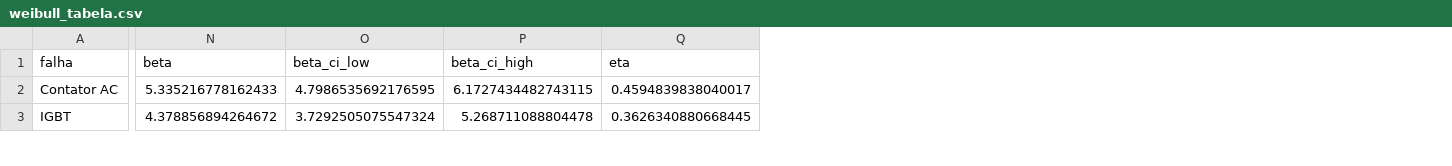
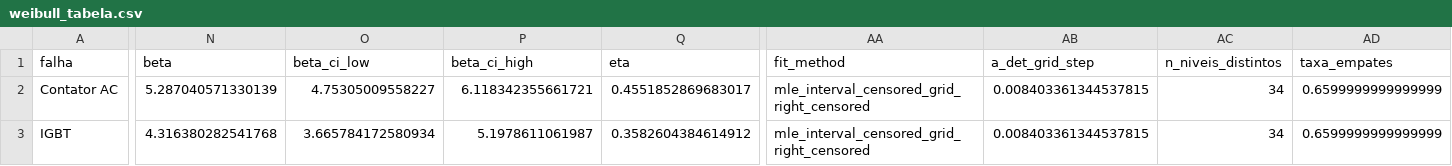
Before and after one commit to TheMagicIAn-creator/mestrado-utfpr, a CSV file: resultados/autoencoder/weibull_tabela.csv, drawn as a sheet; only a part is shown, gaps mark what is left out; the diff covers the shown part only; the diff names each change by its address in the sheet, - before the commit and + after, or states it on an @@ line.

```diff
--- a/resultados/autoencoder/weibull_tabela.csv
+++ b/resultados/autoencoder/weibull_tabela.csv
+column AA (fit_method), rows 2-3: mle_interval_censored_grid_right_censored | mle_interval_censored_grid_right_censored
+column AB (a_det_grid_step), rows 2-3: 0.008403361344537815 | 0.008403361344537815
+column AC (n_niveis_distintos), rows 2-3: 34 | 34
+column AD (taxa_empates), rows 2-3: 0.6599999999999999 | 0.6599999999999999
-N2 (beta): 5.335216778162433
+N2 (beta): 5.287040571330139
-O2 (beta_ci_low): 4.7986535692176595
+O2 (beta_ci_low): 4.75305009558227
-P2 (beta_ci_high): 6.1727434482743115
+P2 (beta_ci_high): 6.118342355661721
-Q2 (eta): 0.4594839838040017
+Q2 (eta): 0.4551852869683017
-N3 (beta): 4.378856894264672
+N3 (beta): 4.316380282541768
-O3 (beta_ci_low): 3.7292505075547324
+O3 (beta_ci_low): 3.665784172580934
-P3 (beta_ci_high): 5.268711088804478
+P3 (beta_ci_high): 5.1978611061987
-Q3 (eta): 0.3626340880668445
+Q3 (eta): 0.3582604384614912
```
Also changed, not shown: 55 edited cells elsewhere in this file, 30 other files.
